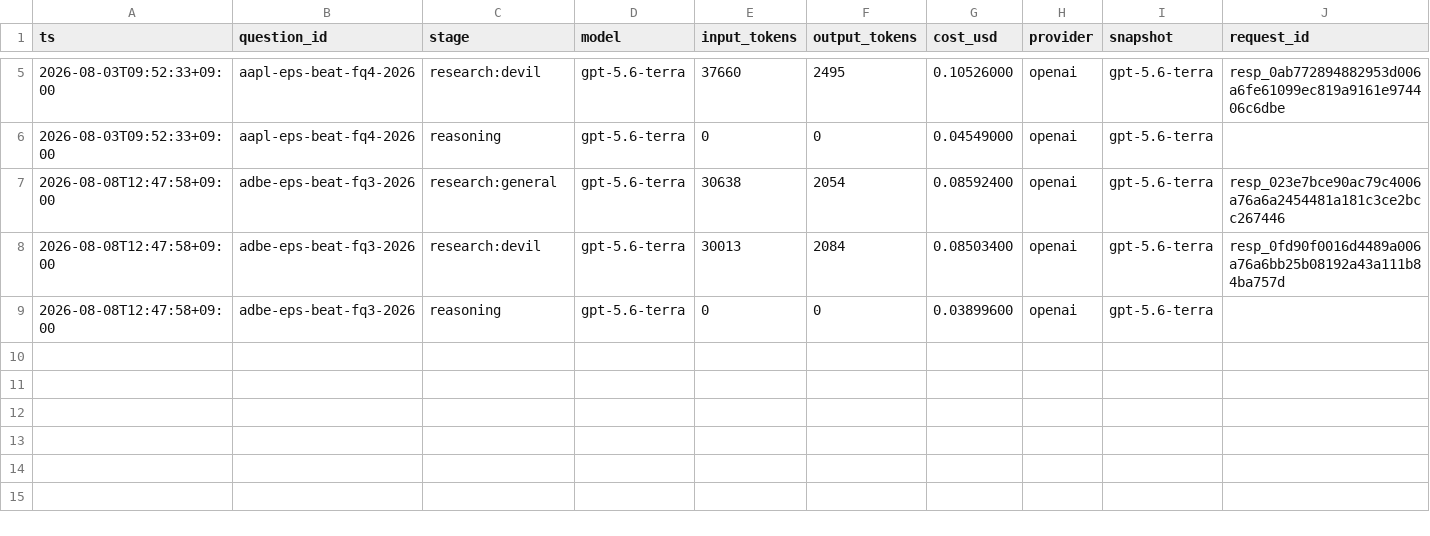
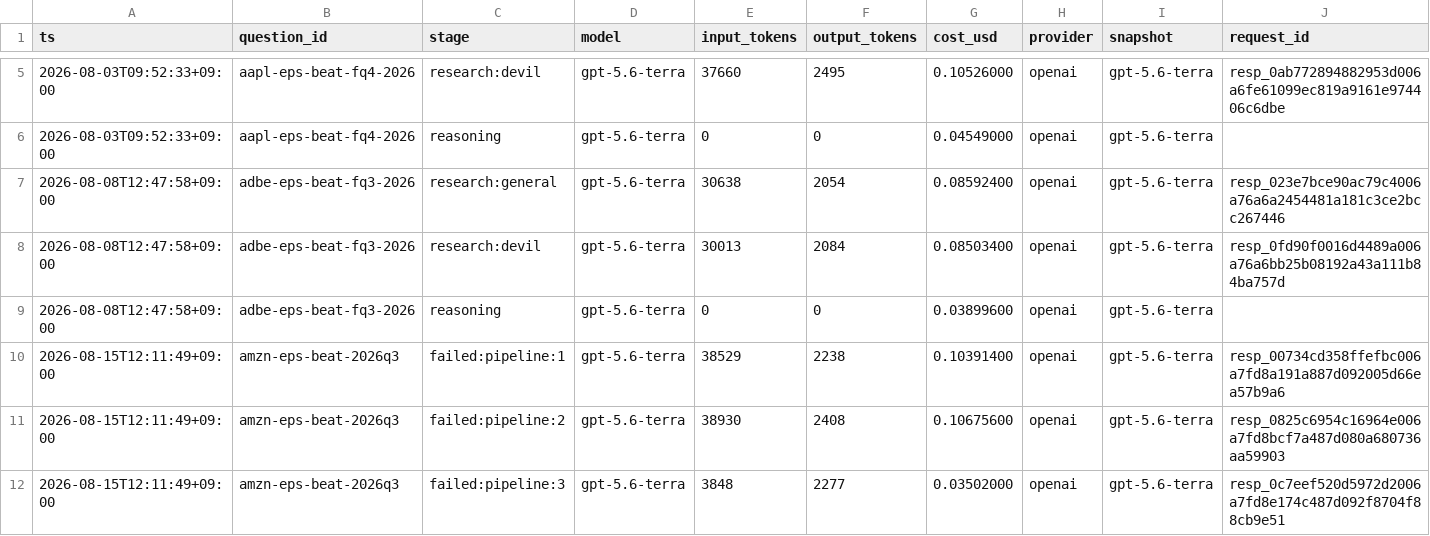
Before and after one commit to Sung-JinPark/Jin-s-investing-prediction, a CSV file: calibration/cost_log.csv, drawn as a sheet; only a part is shown, gaps mark what is left out; rows hold the shown columns only; the diff names each change by its address in the sheet, - before the commit and + after, or states it on an @@ line.

```diff
--- a/calibration/cost_log.csv
+++ b/calibration/cost_log.csv
+row 10: 2026-08-15T12:11:49+09:00 | amzn-eps-beat-2026q3 | failed:pipeline:1 | gpt-5.6-terra | 38529 | 2238 | 0.10391400 | openai | gpt-5.6-terra | resp_00734cd358ffefbc006a7fd8a191a887d092005d66ea57b9a6
+row 11: 2026-08-15T12:11:49+09:00 | amzn-eps-beat-2026q3 | failed:pipeline:2 | gpt-5.6-terra | 38930 | 2408 | 0.10675600 | openai | gpt-5.6-terra | resp_0825c6954c16964e006a7fd8bcf7a487d080a680736aa59903
+row 12: 2026-08-15T12:11:49+09:00 | amzn-eps-beat-2026q3 | failed:pipeline:3 | gpt-5.6-terra | 3848 | 2277 | 0.03502000 | openai | gpt-5.6-terra | resp_0c7eef520d5972d2006a7fd8e174c487d092f8704f88cb9e51
```
Also changed, not shown: 5 other files.
